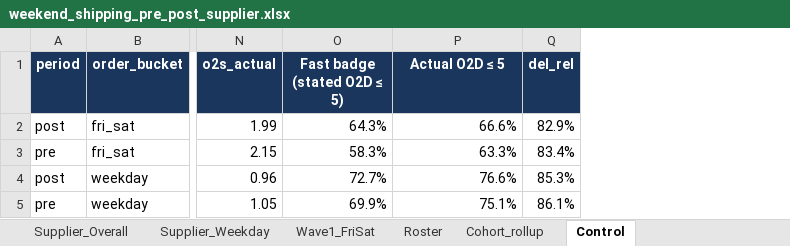
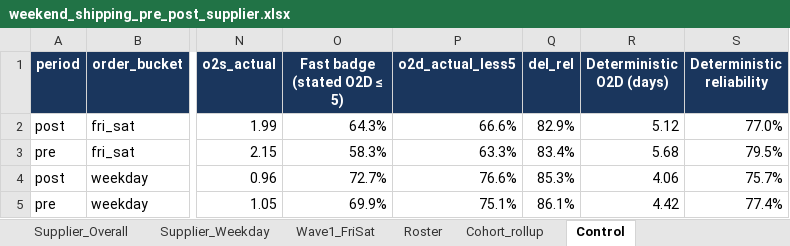
Before and after one commit to et844p/O2S, an Excel workbook: output/weekend_shipping_pre_post/weekend_shipping_pre_post_supplier.xlsx, sheet Control, drawn as a sheet; only a part is shown, gaps mark what is left out; values as stored, in another font and other column widths than the file's, no borders; the diff names each change by its address in the sheet, - before the commit and + after, or states it on an @@ line.

```diff
--- a/output/weekend_shipping_pre_post/weekend_shipping_pre_post_supplier.xlsx (sheet Control)
+++ b/output/weekend_shipping_pre_post/weekend_shipping_pre_post_supplier.xlsx (sheet Control)
+column R (Deterministic O2D (days)), rows 2-5: 5.12 | 5.68 | 4.06 | 4.42
+column S (Deterministic reliability), rows 2-5: 77.0% | 79.5% | 75.7% | 77.4%
-P1: Actual O2D ≤ 5
+P1: o2d_actual_less5
```
Also changed, not shown: sheet Summary, sheet Wave1_FriSat, sheet Supplier_FriSat, sheet Supplier_Weekday, sheet Supplier_Overall, sheet Cohort_rollup, other sheet tabs, 9 other files.
